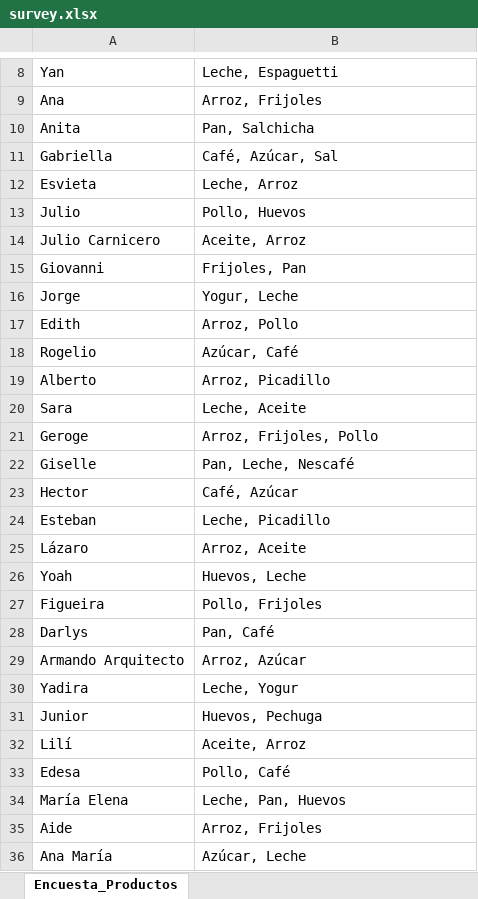
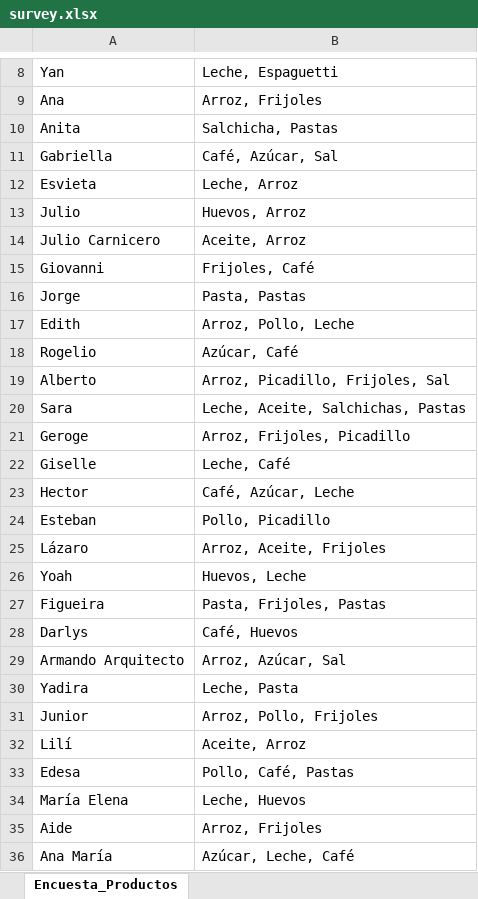
Before and after one commit to L14Npy/project_01, an Excel workbook: survey.xlsx, sheet Encuesta_Productos, drawn as a sheet; only a part is shown, gaps mark what is left out; values as stored, in another font and other column widths than the file's, no borders; the diff covers the shown part only; the diff names each change by its address in the sheet, - before the commit and + after, or states it on an @@ line.

Commit message:
survey

```diff
--- a/survey.xlsx (sheet Encuesta_Productos)
+++ b/survey.xlsx (sheet Encuesta_Productos)
-B10: Pan, Salchicha
+B10: Salchicha, Pastas
-B13: Pollo, Huevos
+B13: Huevos, Arroz
-B15: Frijoles, Pan
+B15: Frijoles, Café
-B16: Yogur, Leche
+B16: Pasta, Pastas
-B17: Arroz, Pollo
+B17: Arroz, Pollo, Leche
-B19: Arroz, Picadillo
+B19: Arroz, Picadillo, Frijoles, Sal
-B20: Leche, Aceite
+B20: Leche, Aceite, Salchichas, Pastas
-B21: Arroz, Frijoles, Pollo
+B21: Arroz, Frijoles, Picadillo
-B22: Pan, Leche, Nescafé
+B22: Leche, Café
-B23: Café, Azúcar
+B23: Café, Azúcar, Leche
-B24: Leche, Picadillo
+B24: Pollo, Picadillo
-B25: Arroz, Aceite
+B25: Arroz, Aceite, Frijoles
-B27: Pollo, Frijoles
+B27: Pasta, Frijoles, Pastas
-B28: Pan, Café
+B28: Café, Huevos
-B29: Arroz, Azúcar
+B29: Arroz, Azúcar, Sal
-B30: Leche, Yogur
+B30: Leche, Pasta
-B31: Huevos, Pechuga
+B31: Arroz, Pollo, Frijoles
-B33: Pollo, Café
+B33: Pollo, Café, Pastas
-B34: Leche, Pan, Huevos
+B34: Leche, Huevos
-B36: Azúcar, Leche
+B36: Azúcar, Leche, Café
```
Also changed, not shown: 1 edited cell elsewhere in this sheet.
